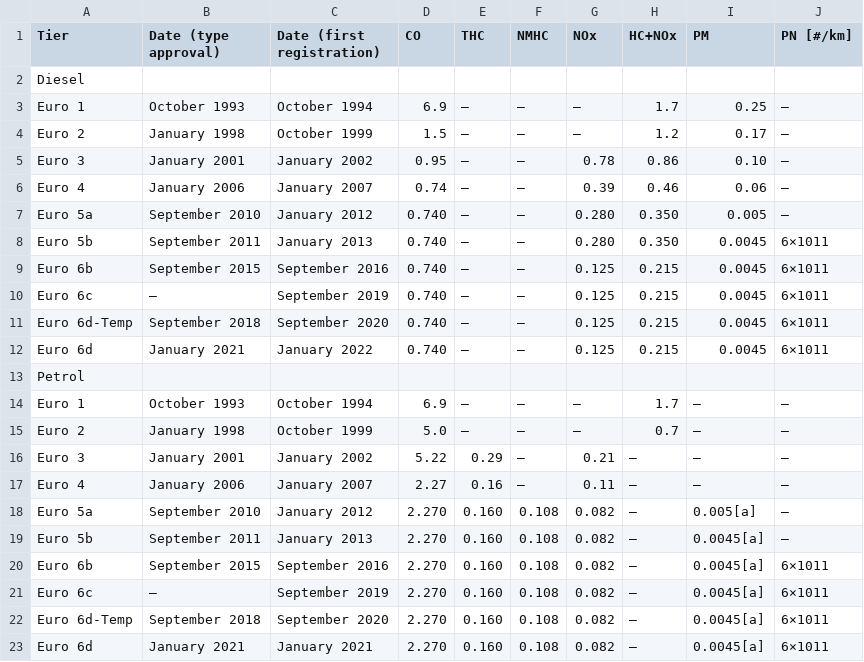
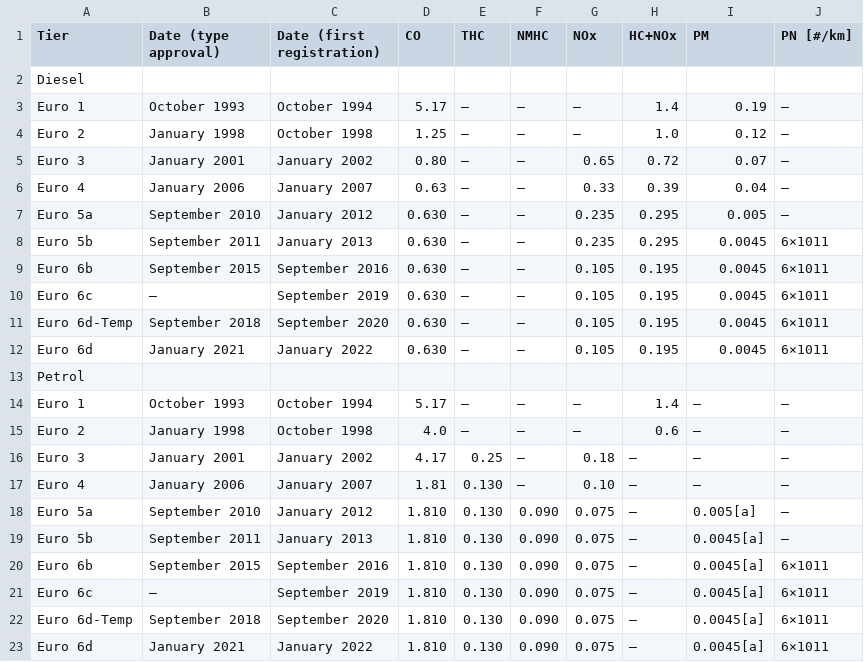
Before and after one commit to zAlweNy26/open_data_unipa, a CSV file: data/raw/emissioni/standards_for_light_commercial_vehicles.csv, drawn as a sheet.

```diff
--- a/data/raw/emissioni/standards_for_light_commercial_vehicles.csv
+++ b/data/raw/emissioni/standards_for_light_commercial_vehicles.csv
@@ -2,22 +2,22 @@ Tier,Date (type approval),Date (first registration),CO,THC,NMHC,NOx,HC+NOx,PM,PN
 Diesel
-Euro 1,October 1993,October 1994,6.9,–,–,–,1.7,0.25,–
-Euro 2,January 1998,October 1999,1.5,–,–,–,1.2,0.17,–
-Euro 3,January 2001,January 2002,0.95,–,–,0.78,0.86,0.10,–
-Euro 4,January 2006,January 2007,0.74,–,–,0.39,0.46,0.06,–
-Euro 5a,September 2010,January 2012,0.740,–,–,0.280,0.350,0.005,–
-Euro 5b,September 2011,January 2013,0.740,–,–,0.280,0.350,0.0045,6×1011
-Euro 6b,September 2015,September 2016,0.740,–,–,0.125,0.215,0.0045,6×1011
-Euro 6c,–,September 2019,0.740,–,–,0.125,0.215,0.0045,6×1011
-Euro 6d-Temp,September 2018,September 2020,0.740,–,–,0.125,0.215,0.0045,6×1011
-Euro 6d,January 2021,January 2022,0.740,–,–,0.125,0.215,0.0045,6×1011
+Euro 1,October 1993,October 1994,5.17,–,–,–,1.4,0.19,–
+Euro 2,January 1998,October 1998,1.25,–,–,–,1.0,0.12,–
+Euro 3,January 2001,January 2002,0.80,–,–,0.65,0.72,0.07,–
+Euro 4,January 2006,January 2007,0.63,–,–,0.33,0.39,0.04,–
+Euro 5a,September 2010,January 2012,0.630,–,–,0.235,0.295,0.005,–
+Euro 5b,September 2011,January 2013,0.630,–,–,0.235,0.295,0.0045,6×1011
+Euro 6b,September 2015,September 2016,0.630,–,–,0.105,0.195,0.0045,6×1011
+Euro 6c,–,September 2019,0.630,–,–,0.105,0.195,0.0045,6×1011
+Euro 6d-Temp,September 2018,September 2020,0.630,–,–,0.105,0.195,0.0045,6×1011
+Euro 6d,January 2021,January 2022,0.630,–,–,0.105,0.195,0.0045,6×1011
 Petrol
-Euro 1,October 1993,October 1994,6.9,–,–,–,1.7,–,–
-Euro 2,January 1998,October 1999,5.0,–,–,–,0.7,–,–
-Euro 3,January 2001,January 2002,5.22,0.29,–,0.21,–,–,–
-Euro 4,January 2006,January 2007,2.27,0.16,–,0.11,–,–,–
-Euro 5a,September 2010,January 2012,2.270,0.160,0.108,0.082,–,0.005[a],–
-Euro 5b,September 2011,January 2013,2.270,0.160,0.108,0.082,–,0.0045[a],–
-Euro 6b,September 2015,September 2016,2.270,0.160,0.108,0.082,–,0.0045[a],6×1011
-Euro 6c,–,September 2019,2.270,0.160,0.108,0.082,–,0.0045[a],6×1011
-Euro 6d-Temp,September 2018,September 2020,2.270,0.160,0.108,0.082,–,0.0045[a],6×1011
-Euro 6d,January 2021,January 2021,2.270,0.160,0.108,0.082,–,0.0045[a],6×1011
+Euro 1,October 1993,October 1994,5.17,–,–,–,1.4,–,–
+Euro 2,January 1998,October 1998,4.0,–,–,–,0.6,–,–
+Euro 3,January 2001,January 2002,4.17,0.25,–,0.18,–,–,–
+Euro 4,January 2006,January 2007,1.81,0.130,–,0.10,–,–,–
+Euro 5a,September 2010,January 2012,1.810,0.130,0.090,0.075,–,0.005[a],–
+Euro 5b,September 2011,January 2013,1.810,0.130,0.090,0.075,–,0.0045[a],–
+Euro 6b,September 2015,September 2016,1.810,0.130,0.090,0.075,–,0.0045[a],6×1011
+Euro 6c,–,September 2019,1.810,0.130,0.090,0.075,–,0.0045[a],6×1011
+Euro 6d-Temp,September 2018,September 2020,1.810,0.130,0.090,0.075,–,0.0045[a],6×1011
+Euro 6d,January 2021,January 2022,1.810,0.130,0.090,0.075,–,0.0045[a],6×1011
```
Also changed, not shown: data/raw/emissioni/standards_for_trucks_and_buses.csv, 6 other files.
